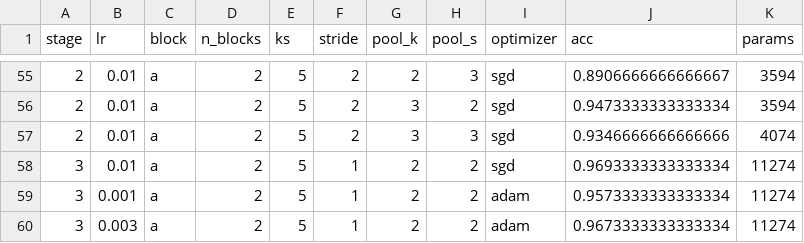
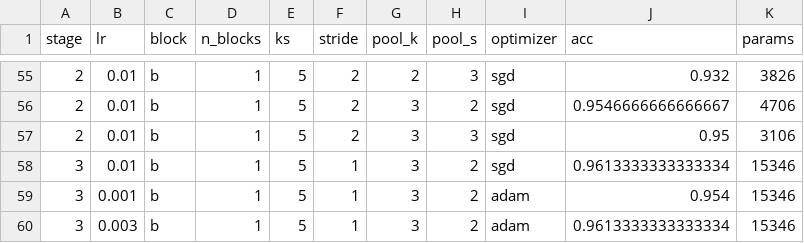
Before and after one commit to UsusCimex/NSU_DeepLearning, a CSV file: labs/lab-05-cnn/results.csv, drawn as a sheet; only a part is shown, gaps mark what is left out; the diff covers the shown part only.

```diff
--- a/labs/lab-05-cnn/results.csv
+++ b/labs/lab-05-cnn/results.csv
@@ -55,6 +55,6 @@ stage,lr,block,n_blocks,ks,stride,pool_k,pool_s,optimizer,acc,params
-2,0.01,a,2,5,2,2,3,sgd,0.8906666666666667,3594
-2,0.01,a,2,5,2,3,2,sgd,0.9473333333333334,3594
-2,0.01,a,2,5,2,3,3,sgd,0.9346666666666666,4074
-3,0.01,a,2,5,1,2,2,sgd,0.9693333333333334,11274
-3,0.001,a,2,5,1,2,2,adam,0.9573333333333334,11274
-3,0.003,a,2,5,1,2,2,adam,0.9673333333333334,11274
+2,0.01,b,1,5,2,2,3,sgd,0.932,3826
+2,0.01,b,1,5,2,3,2,sgd,0.9546666666666667,4706
+2,0.01,b,1,5,2,3,3,sgd,0.95,3106
+3,0.01,b,1,5,1,3,2,sgd,0.9613333333333334,15346
+3,0.001,b,1,5,1,3,2,adam,0.954,15346
+3,0.003,b,1,5,1,3,2,adam,0.9613333333333334,15346
```
Also changed, not shown: 68 edited cells elsewhere in this file, 4 other files.
